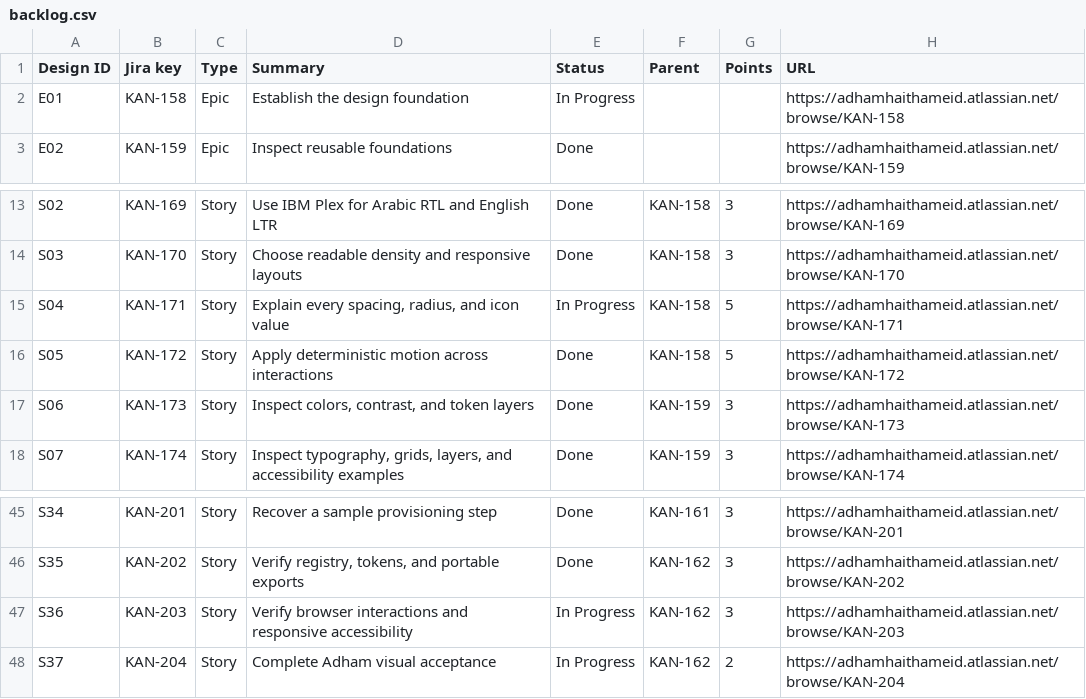
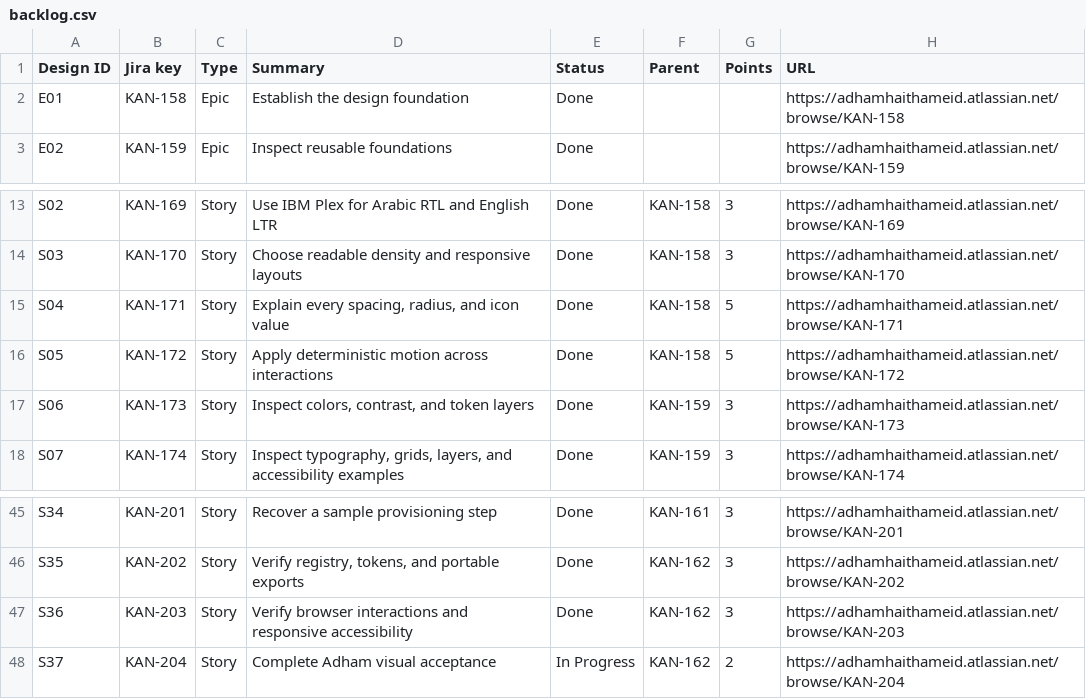
Before and after one commit to Organization-name-temp/SIS-Product-Design, a CSV file: docs/jira/backlog.csv, drawn as a sheet; only a part is shown, gaps mark what is left out.

Commit message:
Confirm the active foundation and verified Jira delivery

```diff
--- a/docs/jira/backlog.csv
+++ b/docs/jira/backlog.csv
@@ -1,3 +1,3 @@
 Design ID,Jira key,Type,Summary,Status,Parent,Points,URL
-E01,KAN-158,Epic,Establish the design foundation,In Progress,,,https://adhamhaithameid.atlassian.net/browse/KAN-158
+E01,KAN-158,Epic,Establish the design foundation,Done,,,https://adhamhaithameid.atlassian.net/browse/KAN-158
 E02,KAN-159,Epic,Inspect reusable foundations,Done,,,https://adhamhaithameid.atlassian.net/browse/KAN-159
@@ -14,3 +14,3 @@ S02,KAN-169,Story,Use IBM Plex for Arabic RTL and English LTR,Done,KAN-158,3,htt
 S03,KAN-170,Story,Choose readable density and responsive layouts,Done,KAN-158,3,https://adhamhaithameid.atlassian.net/browse/KAN-170
-S04,KAN-171,Story,"Explain every spacing, radius, and icon value",In Progress,KAN-158,5,https://adhamhaithameid.atlassian.net/browse/KAN-171
+S04,KAN-171,Story,"Explain every spacing, radius, and icon value",Done,KAN-158,5,https://adhamhaithameid.atlassian.net/browse/KAN-171
 S05,KAN-172,Story,Apply deterministic motion across interactions,Done,KAN-158,5,https://adhamhaithameid.atlassian.net/browse/KAN-172
@@ -46,3 +46,3 @@ S34,KAN-201,Story,Recover a sample provisioning step,Done,KAN-161,3,https://adha
 S35,KAN-202,Story,"Verify registry, tokens, and portable exports",Done,KAN-162,3,https://adhamhaithameid.atlassian.net/browse/KAN-202
-S36,KAN-203,Story,Verify browser interactions and responsive accessibility,In Progress,KAN-162,3,https://adhamhaithameid.atlassian.net/browse/KAN-203
+S36,KAN-203,Story,Verify browser interactions and responsive accessibility,Done,KAN-162,3,https://adhamhaithameid.atlassian.net/browse/KAN-203
 S37,KAN-204,Story,Complete Adham visual acceptance,In Progress,KAN-162,2,https://adhamhaithameid.atlassian.net/browse/KAN-204
```
Also changed, not shown: 32 other files.
